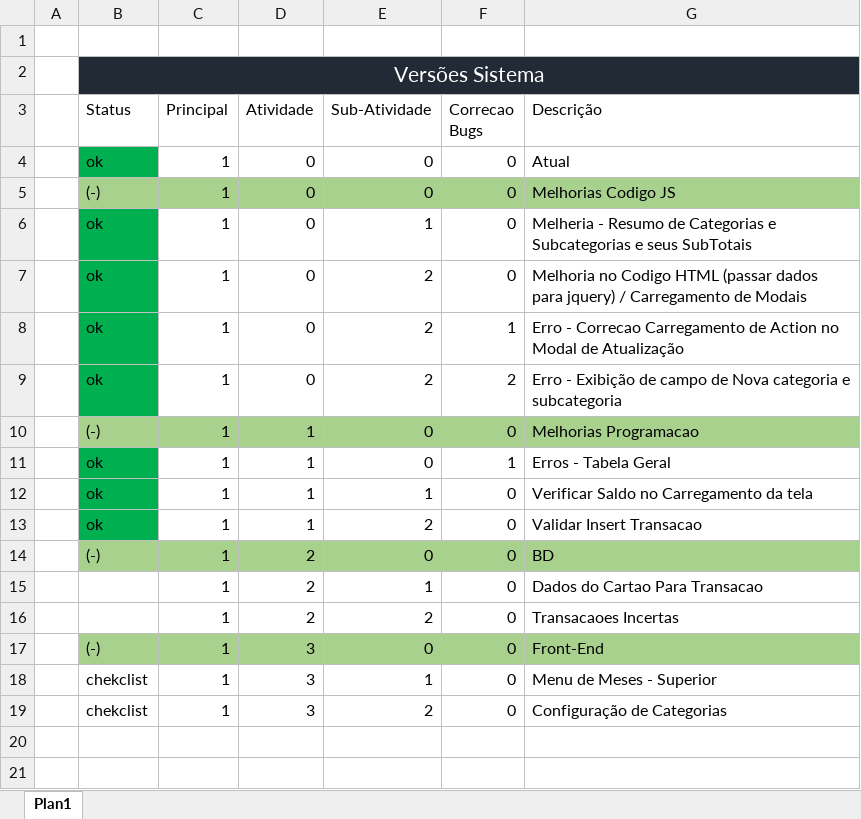
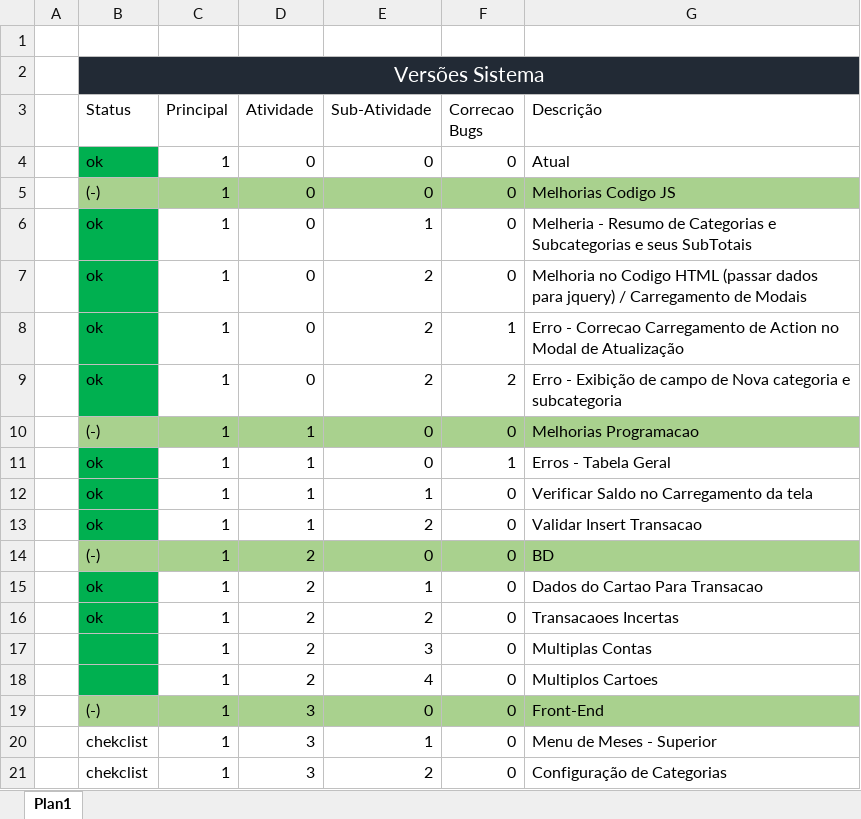
Before and after one commit to andrebonetti/Controle_Financeiro, an Excel workbook: Versoes_Descricao.xlsx, sheet Plan1, drawn as a sheet; values as stored, in another font and other column widths than the file's, no borders; table styles not drawn; the diff names each change by its address in the sheet, - before the commit and + after, or states it on an @@ line.

Commit message:
Contas Update 05/02/2018

```diff
--- a/Versoes_Descricao.xlsx (sheet Plan1)
+++ b/Versoes_Descricao.xlsx (sheet Plan1)
-B15:B16 (Status): (empty)
+B15:B16 (Status): ok
-B15:B16 fill: none
+B15:B16 fill: #00B050
+row 17:  |  | 1 | 2 | 3 | 0 | Multiplas Contas
+row 18:  |  | 1 | 2 | 4 | 0 | Multiplos Cartoes
```
Also changed, not shown: 16 other files.
